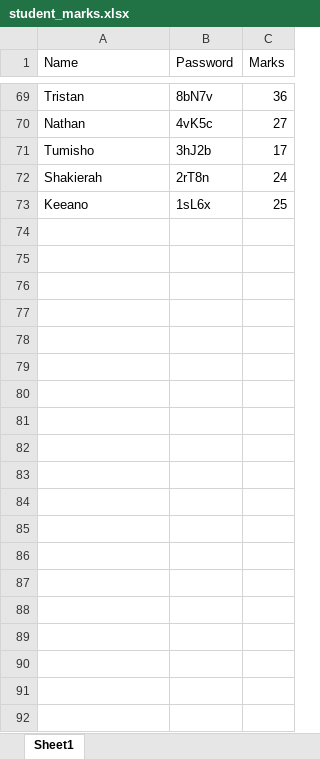
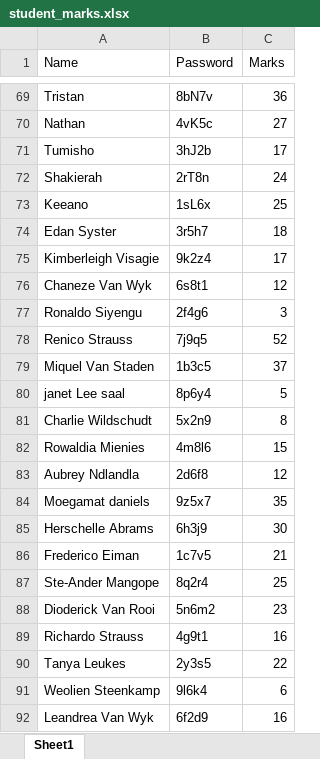
Before and after one commit to arnoldtRealph/learner_marks_final, an Excel workbook: student_marks.xlsx, sheet Sheet1, drawn as a sheet; only a part is shown, gaps mark what is left out; values as stored, in another font and other column widths than the file's, no borders; the diff covers the shown part only; the diff names each change by its address in the sheet, - before the commit and + after, or states it on an @@ line.

Commit message:
Update password

```diff
--- a/student_marks.xlsx (sheet Sheet1)
+++ b/student_marks.xlsx (sheet Sheet1)
+row 74: Edan Syster | 3r5h7 | 18
+row 75: Kimberleigh Visagie | 9k2z4 | 17
+row 76: Chaneze Van Wyk | 6s8t1 | 12
+row 77: Ronaldo Siyengu | 2f4g6 | 3
+row 78: Renico Strauss | 7j9q5 | 52
+row 79: Miquel Van Staden | 1b3c5 | 37
+row 80: janet Lee saal | 8p6y4 | 5
+row 81: Charlie Wildschudt | 5x2n9 | 8
+row 82: Rowaldia Mienies | 4m8l6 | 15
+row 83: Aubrey Ndlandla | 2d6f8 | 12
+row 84: Moegamat daniels | 9z5x7 | 35
+row 85: Herschelle Abrams | 6h3j9 | 30
+row 86: Frederico Eiman | 1c7v5 | 21
+row 87: Ste-Ander Mangope | 8q2r4 | 25
+row 88: Dioderick Van Rooi | 5n6m2 | 23
+row 89: Richardo Strauss | 4g9t1 | 16
+row 90: Tanya Leukes | 2y3s5 | 22
+row 91: Weolien Steenkamp | 9l6k4 | 6
+row 92: Leandrea Van Wyk | 6f2d9 | 16
```
Also changed, not shown: 9 added rows elsewhere in this sheet.
